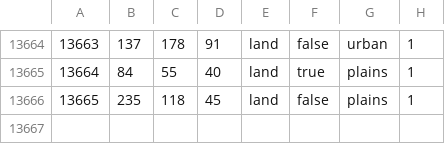
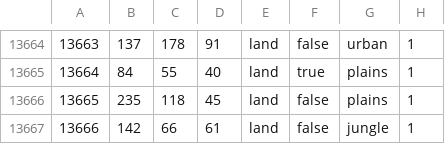
Before and after one commit to powerblo/End-of-a-New-Beginning, a CSV file: toi/map/definition.csv, drawn as a sheet; only a part is shown, gaps mark what is left out.

```diff
--- a/toi/map/definition.csv
+++ b/toi/map/definition.csv
@@ -13666 +13666,2 @@
 13665;235;118;45;land;false;plains;1
+13666;142;66;61;land;false;jungle;1
```
Also changed, not shown: 23 other files.
